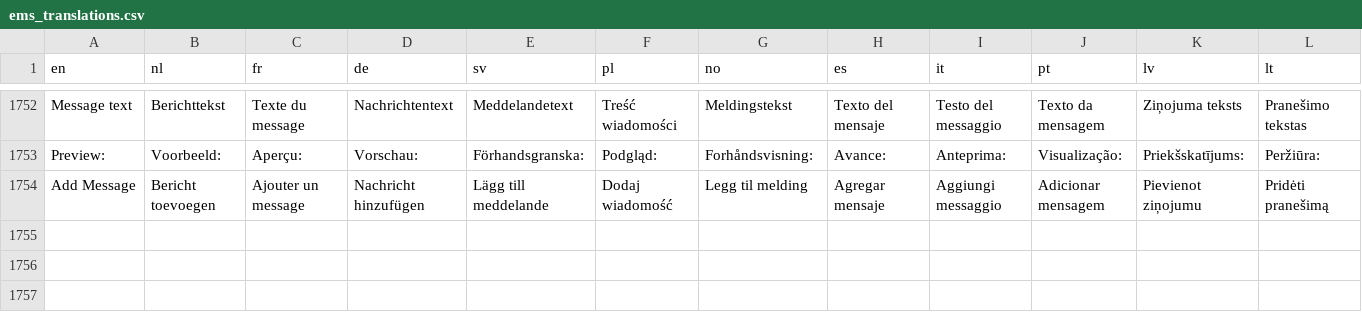
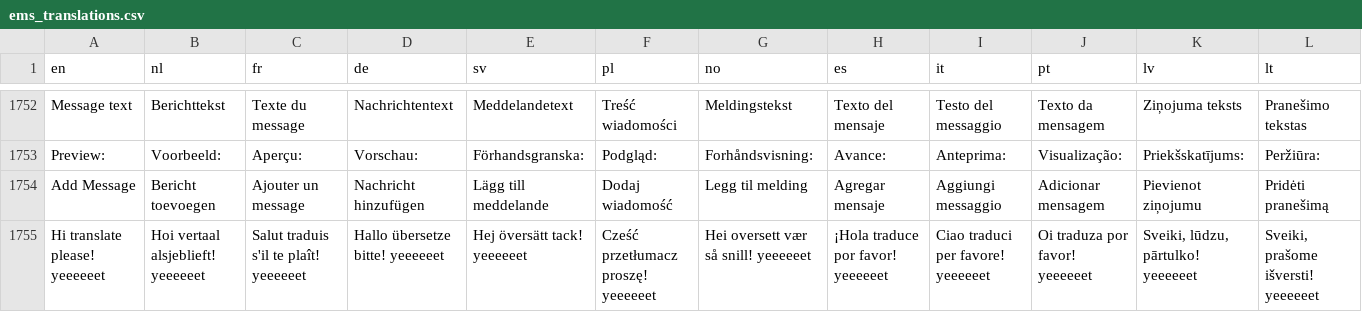
Before and after one commit to Elfsquad/translations, a CSV file: ems_translations.csv, drawn as a sheet; only a part is shown, gaps mark what is left out; the diff names each change by its address in the sheet, - before the commit and + after, or states it on an @@ line.

```diff
--- a/ems_translations.csv
+++ b/ems_translations.csv
+row 1755: Hi translate please! yeeeeeet | Hoi vertaal alsjeblieft! yeeeeeet | Salut traduis s'il te plaît! yeeeeeet | Hallo übersetze bitte! yeeeeeet | Hej översätt tack! yeeeeeet | Cześć przetłumacz proszę! yeeeeeet | Hei oversett vær så snill! yeeeeeet | ¡Hola traduce por favor! yeeeeeet | Ciao traduci per favore! yeeeeeet | Oi traduza por favor! yeeeeeet | Sveiki, lūdzu, pārtulko! yeeeeeet | Sveiki, prašome išversti! yeeeeeet
```
